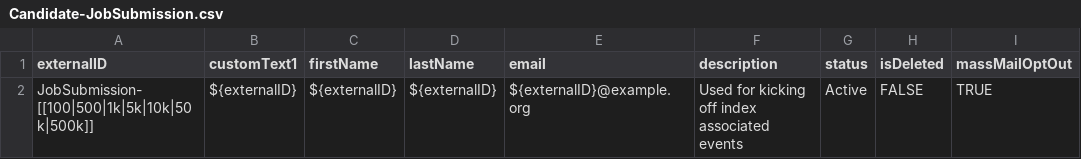
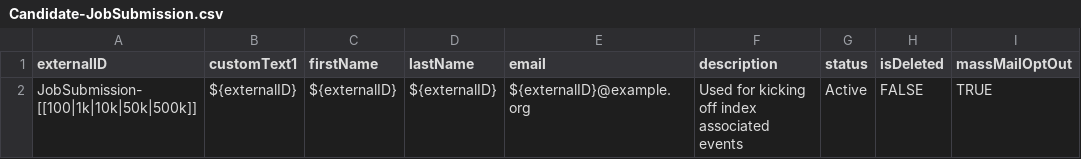
Before and after one commit to bullhorn/dataloader-faker, a CSV file: templates/Candidate-JobSubmission.csv, drawn as a sheet.

```diff
--- a/templates/Candidate-JobSubmission.csv
+++ b/templates/Candidate-JobSubmission.csv
@@ -1,2 +1,2 @@
 externalID                                  ,customText1  ,firstName    ,lastName     ,email                    ,description                                 ,status,isDeleted,massMailOptOut
-JobSubmission-[[100|500|1k|5k|10k|50k|500k]],${externalID},${externalID},${externalID},${externalID}@example.org,Used for kicking off index associated events,Active,FALSE    ,TRUE
+JobSubmission-[[100|1k|10k|50k|500k]],${externalID},${externalID},${externalID},${externalID}@example.org,Used for kicking off index associated events,Active,FALSE    ,TRUE
```
Also changed, not shown: templates/Candidate-Task.csv, templates/ClientContact-JobOrder.csv, 11 other files.
